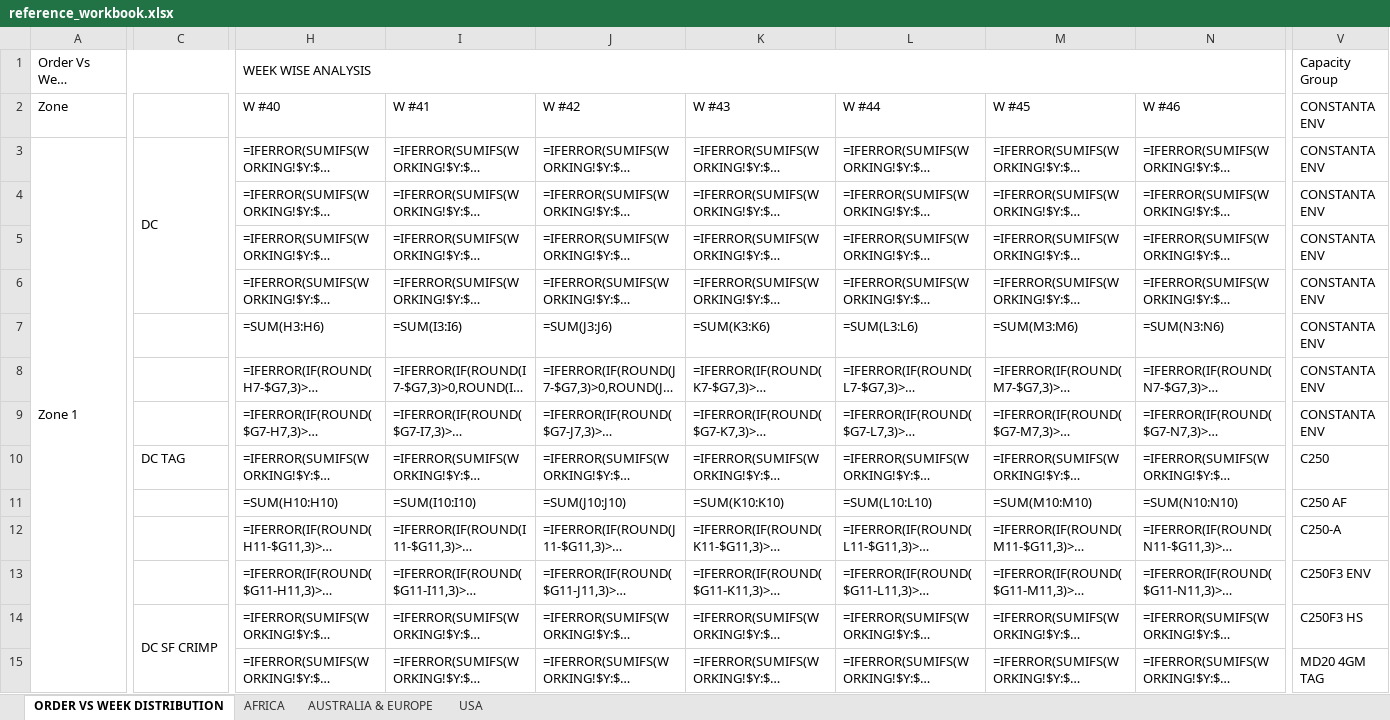
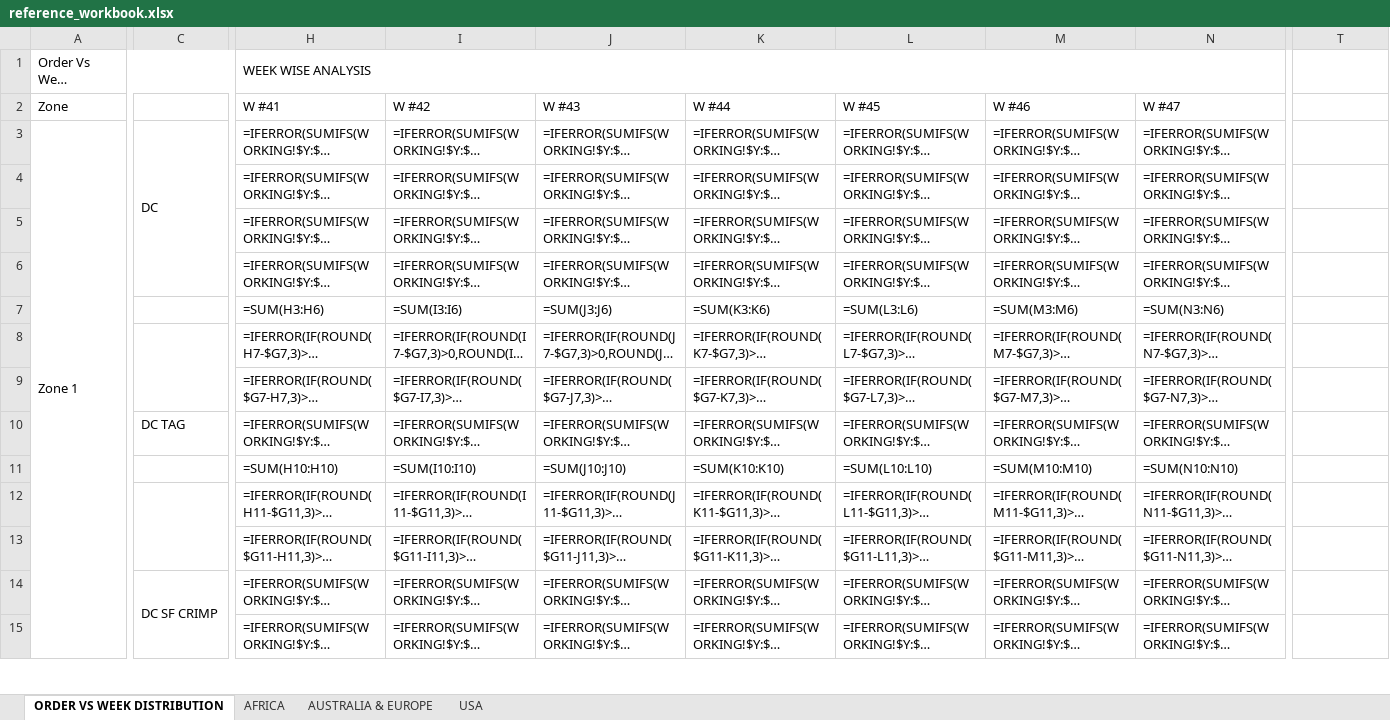
Before and after one commit to lokeshaijt/capacity-vs-order-distribution, an Excel workbook: reference_workbook.xlsx, sheet ORDER VS WEEK DISTRIBUTION, drawn as a sheet; only a part is shown, gaps mark what is left out; long unchanged cells end in …; values as stored, in another font and other column widths than the file's, no cell formats; formulas without a stored value are shown as written; conditional formats not drawn; addresses are those after the commit; the diff covers the shown part only; the diff names each change by its address in the sheet, - before the commit and + after, or states it on an @@ line.

```diff
--- a/reference_workbook.xlsx (sheet ORDER VS WEEK DISTRIBUTION)
+++ b/reference_workbook.xlsx (sheet ORDER VS WEEK DISTRIBUTION)
-T1: Capacity Group
+T1: (empty)
-H2: W #40
+H2: W #41
-I2: W #41
+I2: W #42
-J2: W #42
+J2: W #43
-K2: W #43
+K2: W #44
-L2: W #44
+L2: W #45
-M2: W #45
+M2: W #46
-N2: W #46
+N2: W #47
-T2: CONSTANTA ENV
+T2: (empty)
-T3:T9: CONSTANTA ENV
+T3:T9: (empty)
+C8:C9 merged
-T10: C250
+T10: (empty)
-T11: C250 AF
+T11: (empty)
+C12:C13 merged
-T12: C250-A
+T12: (empty)
-T13: C250F3 ENV
+T13: (empty)
-T14: C250F3 HS
+T14: (empty)
-T15: MD20 4GM TAG
+T15: (empty)
```
Also changed, not shown: 30 edited cells and merged cells elsewhere in this sheet, sheet AFRICA, cell formats, hidden cells.
